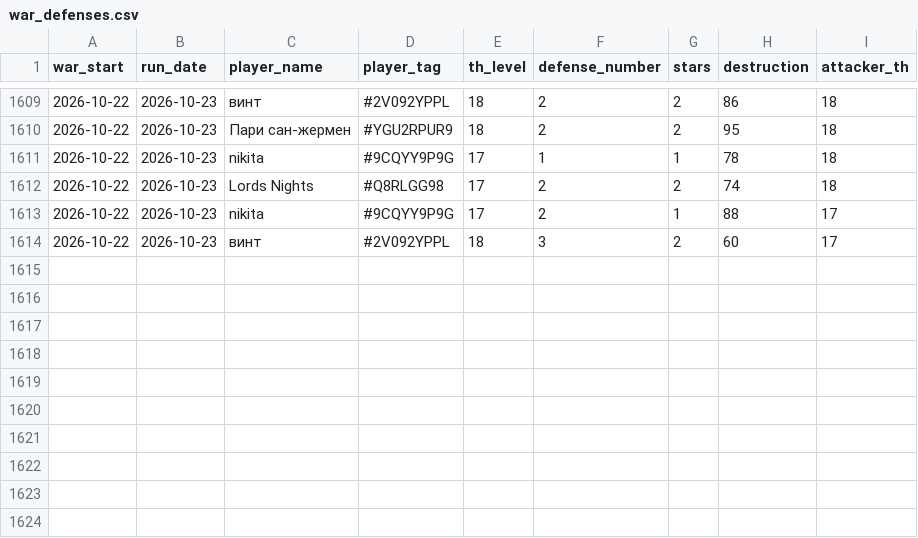
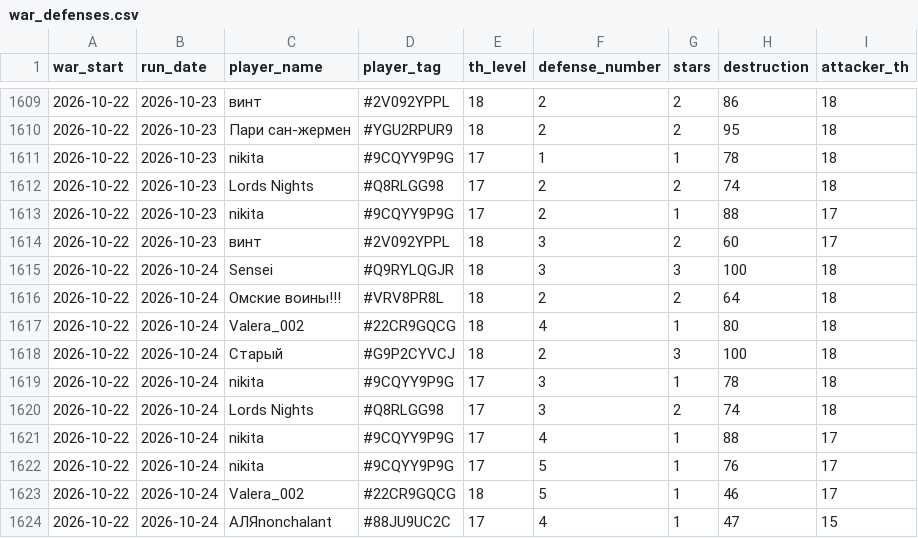
Before and after one commit to irisMoonwhisper/clash-of-clansh-scripts, a CSV file: war_defenses.csv, drawn as a sheet; only a part is shown, gaps mark what is left out.

```diff
--- a/war_defenses.csv
+++ b/war_defenses.csv
@@ -1614 +1614,11 @@ war_start;run_date;player_name;player_tag;th_level;defense_number;stars;destruct
 2026-10-22;2026-10-23;винт;#2V092YPPL;18;3;2;60;17
+2026-10-22;2026-10-24;Sensei;#Q9RYLQGJR;18;3;3;100;18
+2026-10-22;2026-10-24;Омские воины!!!;#VRV8PR8L;18;2;2;64;18
+2026-10-22;2026-10-24;Valera_002;#22CR9GQCG;18;4;1;80;18
+2026-10-22;2026-10-24;Старый;#G9P2CYVCJ;18;2;3;100;18
+2026-10-22;2026-10-24;nikita;#9CQYY9P9G;17;3;1;78;18
+2026-10-22;2026-10-24;Lords Nights;#Q8RLGG98;17;3;2;74;18
+2026-10-22;2026-10-24;nikita;#9CQYY9P9G;17;4;1;88;17
+2026-10-22;2026-10-24;nikita;#9CQYY9P9G;17;5;1;76;17
+2026-10-22;2026-10-24;Valera_002;#22CR9GQCG;18;5;1;46;17
+2026-10-22;2026-10-24;АЛЯnonchalant;#88JU9UC2C;17;4;1;47;15
```
Also changed, not shown: war_attacks.csv.
